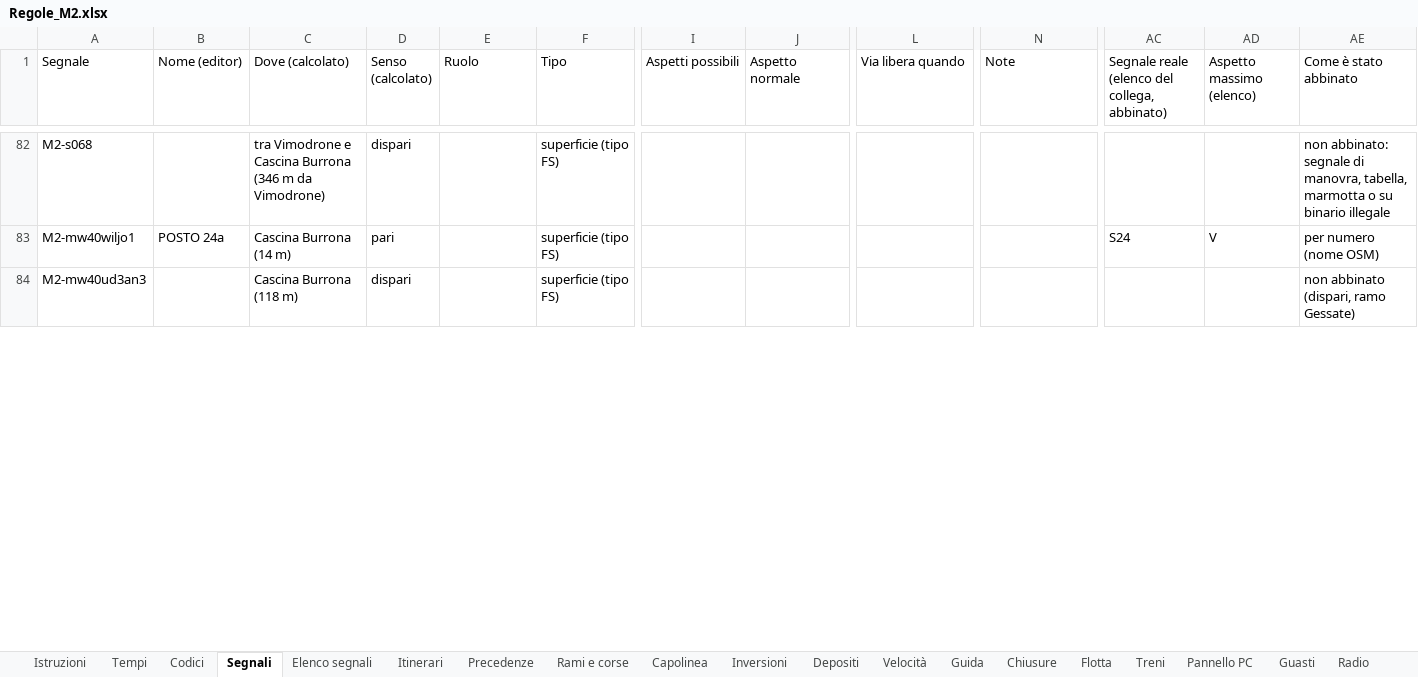
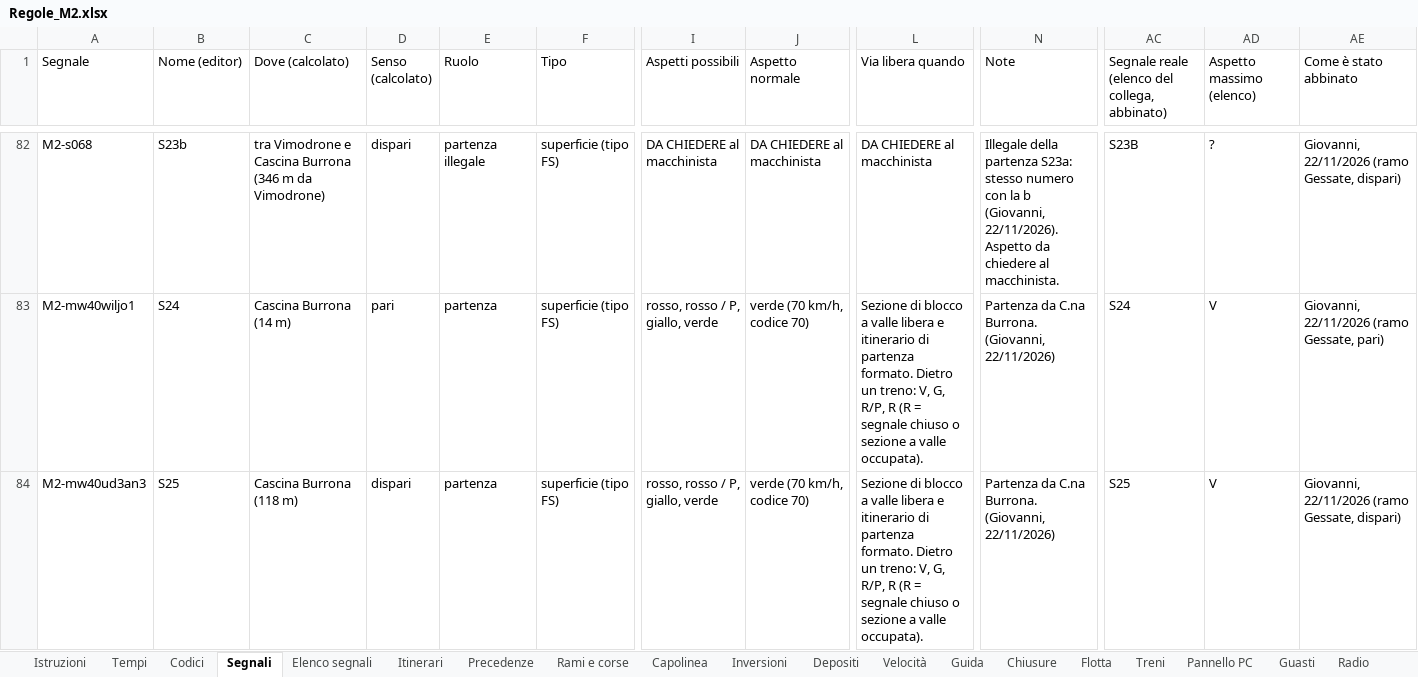
Before and after one commit to Frafire/milano-transit-live, an Excel workbook: data/Regole_M2.xlsx, sheet Segnali, drawn as a sheet; only a part is shown, gaps mark what is left out; values as stored, in another font and other column widths than the file's, no cell formats; the diff covers the shown part only; the diff names each change by its address in the sheet, - before the commit and + after, or states it on an @@ line.

```diff
--- a/data/Regole_M2.xlsx (sheet Segnali)
+++ b/data/Regole_M2.xlsx (sheet Segnali)
-B82 (Nome (editor)): (empty)
+B82 (Nome (editor)): S23b
-E82 (Ruolo): (empty)
+E82 (Ruolo): partenza illegale
-I82 (Aspetti possibili): (empty)
+I82 (Aspetti possibili): DA CHIEDERE al macchinista
-J82 (Aspetto normale): (empty)
+J82 (Aspetto normale): DA CHIEDERE al macchinista
-L82 (Via libera quando): (empty)
+L82 (Via libera quando): DA CHIEDERE al macchinista
-N82 (Note): (empty)
+N82 (Note): Illegale della partenza S23a: stesso numero con la b (Giovanni, 22/11/2026). Aspetto da chiedere al macchinista.
-AC82: (empty)
+AC82: S23B
-AD82 (Aspetto massimo (elenco)): (empty)
+AD82 (Aspetto massimo (elenco)): ?
-AE82 (Come è stato abbinato): non abbinato: segnale di manovra, tabella, marmotta o su binario illegale
+AE82 (Come è stato abbinato): Giovanni, 22/11/2026 (ramo Gessate, dispari)
-B83 (Nome (editor)): POSTO 24a
+B83 (Nome (editor)): S24
-E83:E84 (Ruolo): (empty)
+E83:E84 (Ruolo): partenza
-I83:I84 (Aspetti possibili): (empty)
+I83:I84 (Aspetti possibili): rosso, rosso / P, giallo, verde
-J83:J84 (Aspetto normale): (empty)
+J83:J84 (Aspetto normale): verde (70 km/h, codice 70)
-L83:L84 (Via libera quando): (empty)
+L83:L84 (Via libera quando): Sezione di blocco a valle libera e itinerario di partenza formato. Dietro un treno: V, G, R/P, R (R = segnale chiuso o sezione a valle occupata).
-N83:N84 (Note): (empty)
+N83:N84 (Note): Partenza da C.na Burrona. (Giovanni, 22/11/2026)
-AE83 (Come è stato abbinato): per numero (nome OSM)
+AE83 (Come è stato abbinato): Giovanni, 22/11/2026 (ramo Gessate, pari)
-B84 (Nome (editor)): (empty)
+B84 (Nome (editor)): S25
-AC84: (empty)
+AC84: S25
-AD84 (Aspetto massimo (elenco)): (empty)
+AD84 (Aspetto massimo (elenco)): V
-AE84 (Come è stato abbinato): non abbinato (dispari, ramo Gessate)
+AE84 (Come è stato abbinato): Giovanni, 22/11/2026 (ramo Gessate, dispari)
```
Also changed, not shown: 8 removed rows and 709 edited cells elsewhere in this sheet, sheet Elenco segnali, cell formats, 5 other files.
